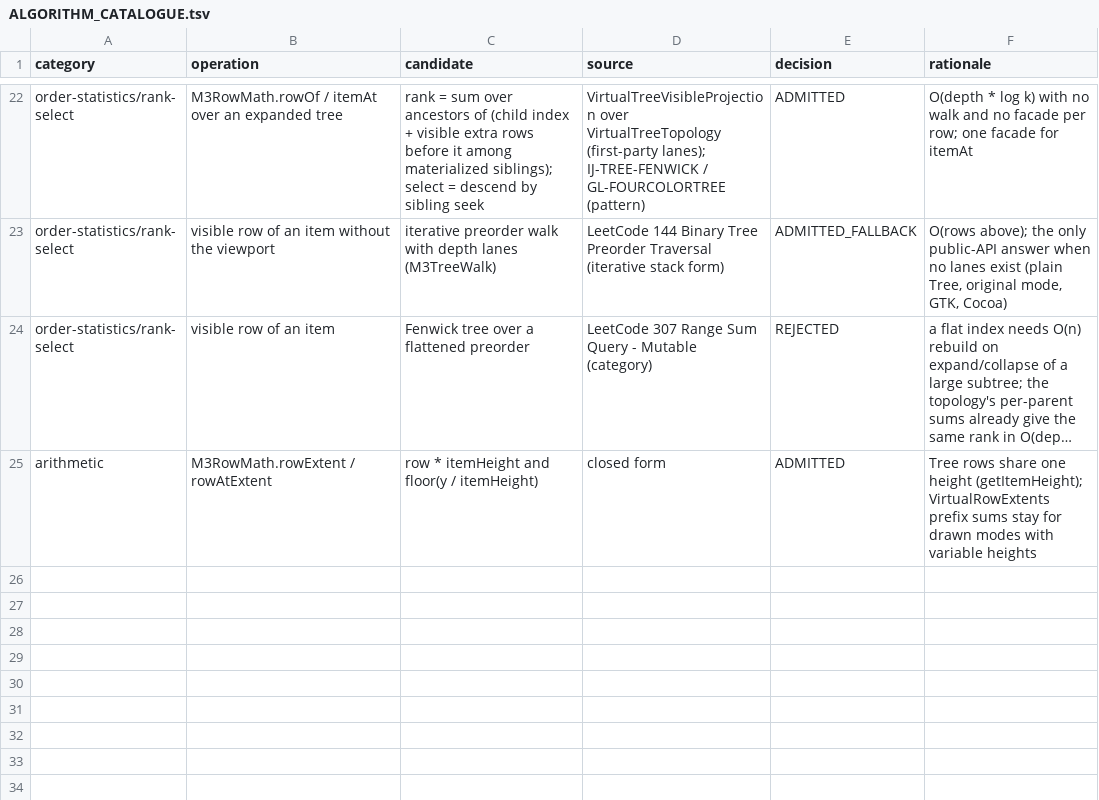
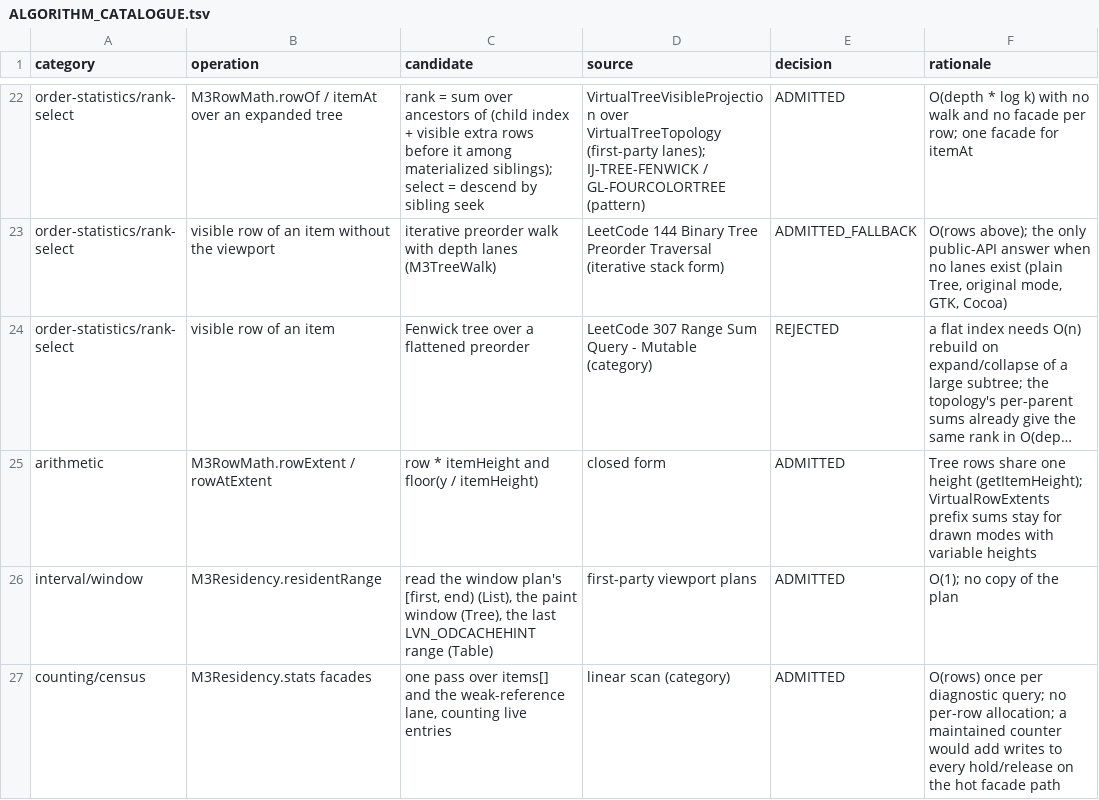
Before and after one commit to eclipse-platform/eclipse.platform.swt, a TSV file: docs/m3/enhanced-api/ALGORITHM_CATALOGUE.tsv, drawn as a sheet; only a part is shown, gaps mark what is left out; long unchanged cells end in …; the diff names each change by its address in the sheet, - before the commit and + after, or states it on an @@ line.

Commit message:
Enhanced API leaf 7 design: M3Residency views over the viewport windows and facade lanes

```diff
--- a/docs/m3/enhanced-api/ALGORITHM_CATALOGUE.tsv
+++ b/docs/m3/enhanced-api/ALGORITHM_CATALOGUE.tsv
+row 26: interval/window | M3Residency.residentRange | read the window plan's [first, end) (List), the paint window (Tree), the last LVN_ODCACHEHINT range (Table) | first-party viewport plans | ADMITTED | O(1); no copy of the plan
+row 27: counting/census | M3Residency.stats facades | one pass over items[] and the weak-reference lane, counting live entries | linear scan (category) | ADMITTED | O(rows) once per diagnostic query; no per-row allocation; a maintained counter would add writes to every hold/release on the hot facade path
```
Also changed, not shown: docs/m3/ENHANCED_API_MAP.tsv, 1 other file.
